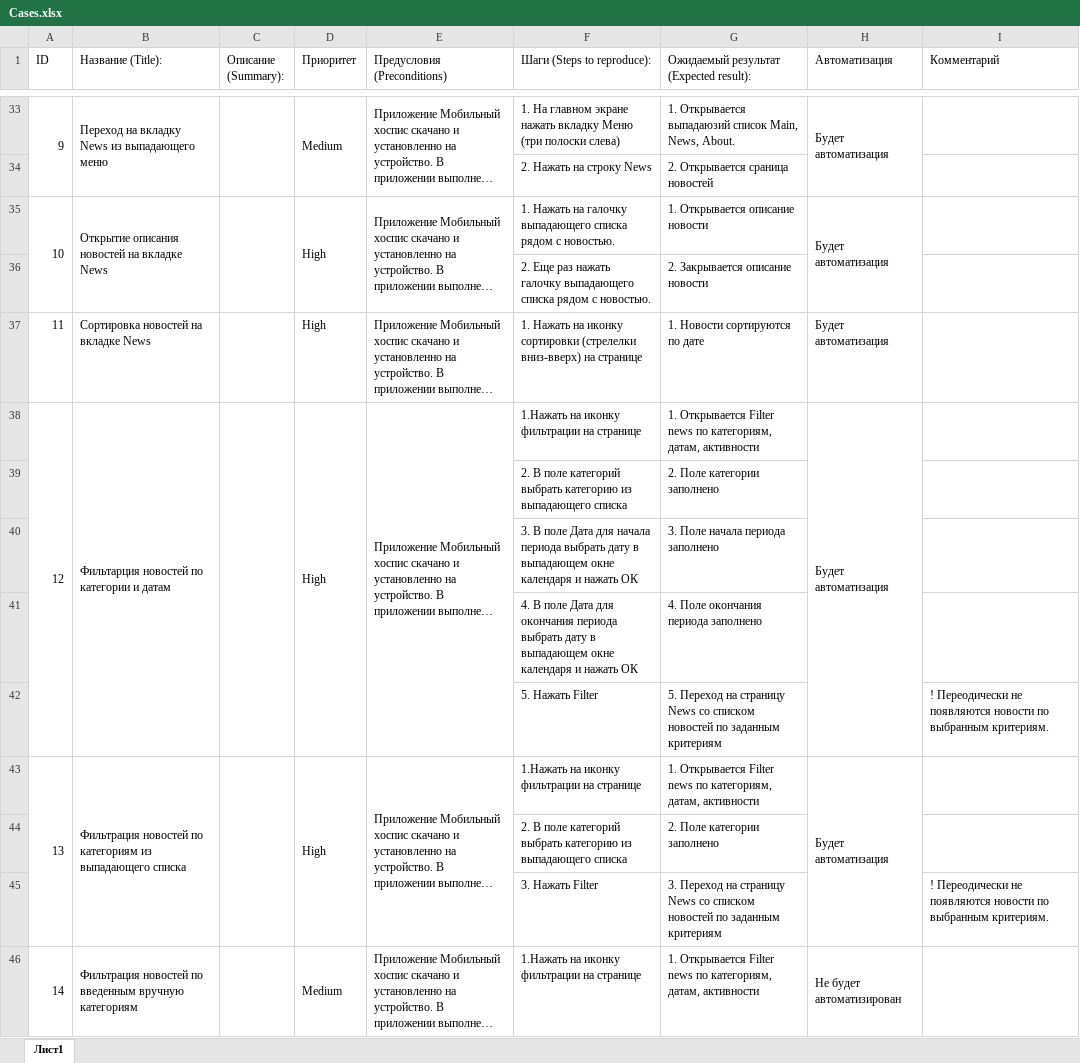
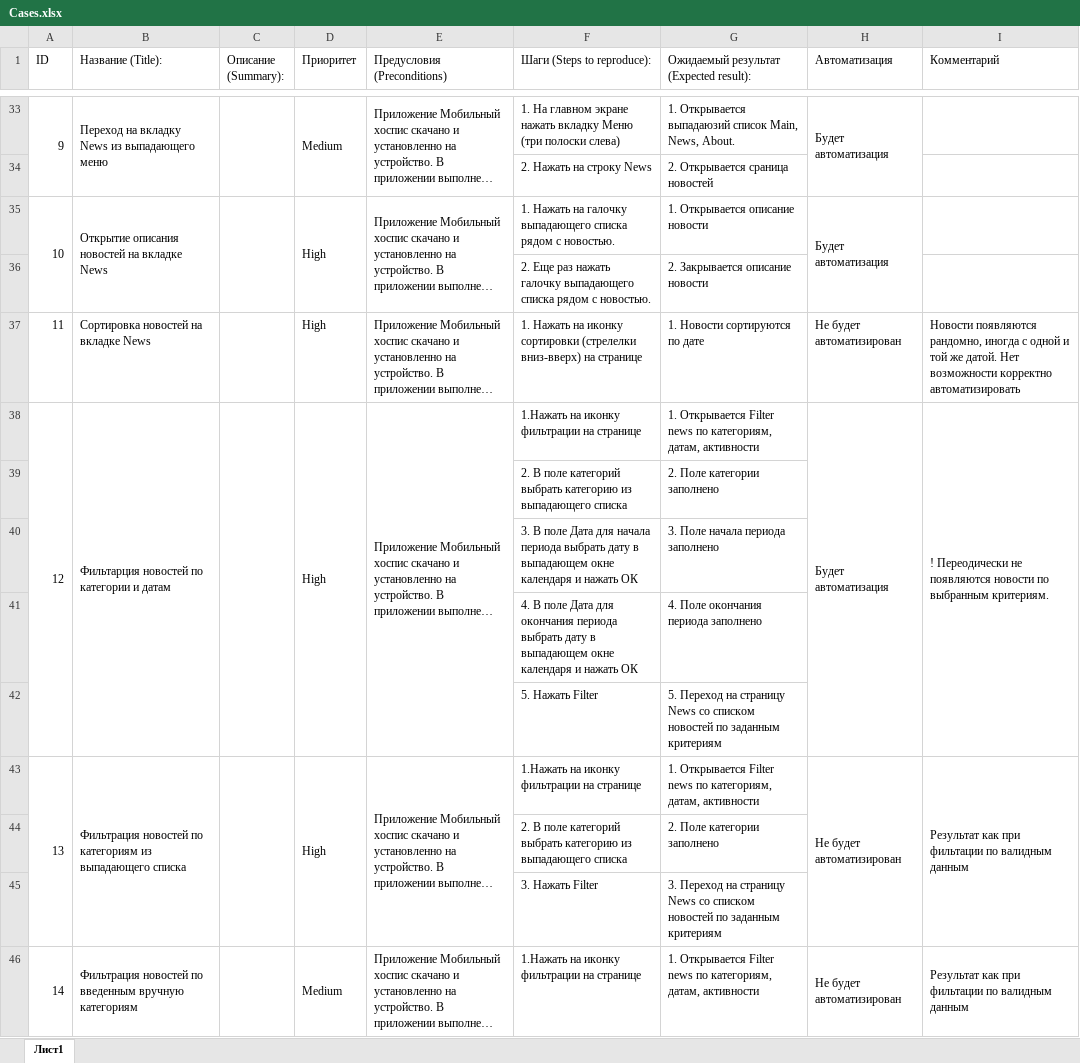
Before and after one commit to StavinskayaMarina/Diplom1, an Excel workbook: Cases.xlsx, sheet Лист1, drawn as a sheet; only a part is shown, gaps mark what is left out; long unchanged cells end in …; values as stored, in another font and other column widths than the file's, no cell formats; charts and pictures not drawn; the diff covers the shown part only; the diff names each change by its address in the sheet, - before the commit and + after, or states it on an @@ line.

```diff
--- a/Cases.xlsx (sheet Лист1)
+++ b/Cases.xlsx (sheet Лист1)
-H37 (Автоматизация): Будет автоматизация
+H37 (Автоматизация): Не будет автоматизирован
-I37 (Комментарий): (empty)
+I37 (Комментарий): Новости появляются рандомно, иногда с одной и той же датой. Нет возможности корректно автоматизировать
-I38 (Комментарий): (empty)
+I38 (Комментарий): ! Переодически не появляются новости по выбранным критериям.
+I38:I42 merged
-I42 (Комментарий): ! Переодически не появляются новости по выбранным критериям.
+I42 (Комментарий): (empty)
-H43 (Автоматизация): Будет автоматизация
+H43 (Автоматизация): Не будет автоматизирован
-I43 (Комментарий): (empty)
+I43 (Комментарий): Результат как при фильтации по валидным данным
+I43:I45 merged
-I45 (Комментарий): ! Переодически не появляются новости по выбранным критериям.
+I45 (Комментарий): (empty)
-I46 (Комментарий): (empty)
+I46 (Комментарий): Результат как при фильтации по валидным данным
+I46:I48 merged
```
Also changed, not shown: 31 edited cells and merged cells elsewhere in this sheet, cell formats.
